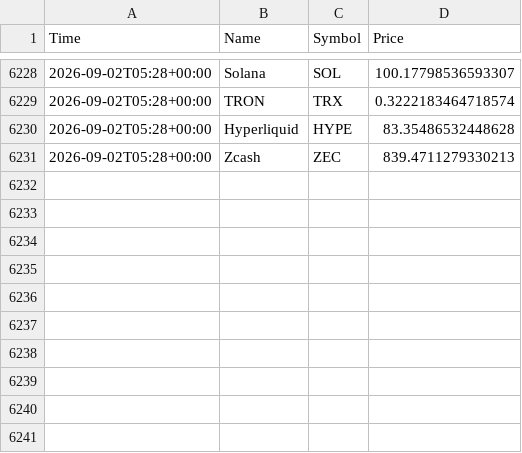
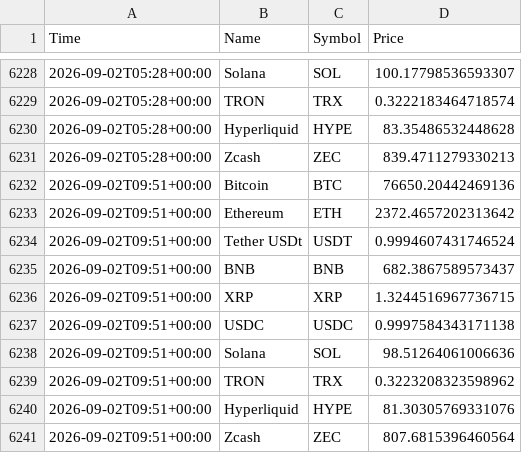
Before and after one commit to goodmaxim/stock_market_viewer, a CSV file: collected_data.csv, drawn as a sheet; only a part is shown, gaps mark what is left out.

```diff
--- a/collected_data.csv
+++ b/collected_data.csv
@@ -6231 +6231,11 @@ Time,Name,Symbol,Price
 2026-09-02T05:28+00:00,Zcash,ZEC,839.4711279330213
+2026-09-02T09:51+00:00,Bitcoin,BTC,76650.20442469136
+2026-09-02T09:51+00:00,Ethereum,ETH,2372.4657202313642
+2026-09-02T09:51+00:00,Tether USDt,USDT,0.9994607431746524
+2026-09-02T09:51+00:00,BNB,BNB,682.3867589573437
+2026-09-02T09:51+00:00,XRP,XRP,1.3244516967736715
+2026-09-02T09:51+00:00,USDC,USDC,0.9997584343171138
+2026-09-02T09:51+00:00,Solana,SOL,98.51264061006636
+2026-09-02T09:51+00:00,TRON,TRX,0.3223208323598962
+2026-09-02T09:51+00:00,Hyperliquid,HYPE,81.30305769331076
+2026-09-02T09:51+00:00,Zcash,ZEC,807.6815396460564
```
